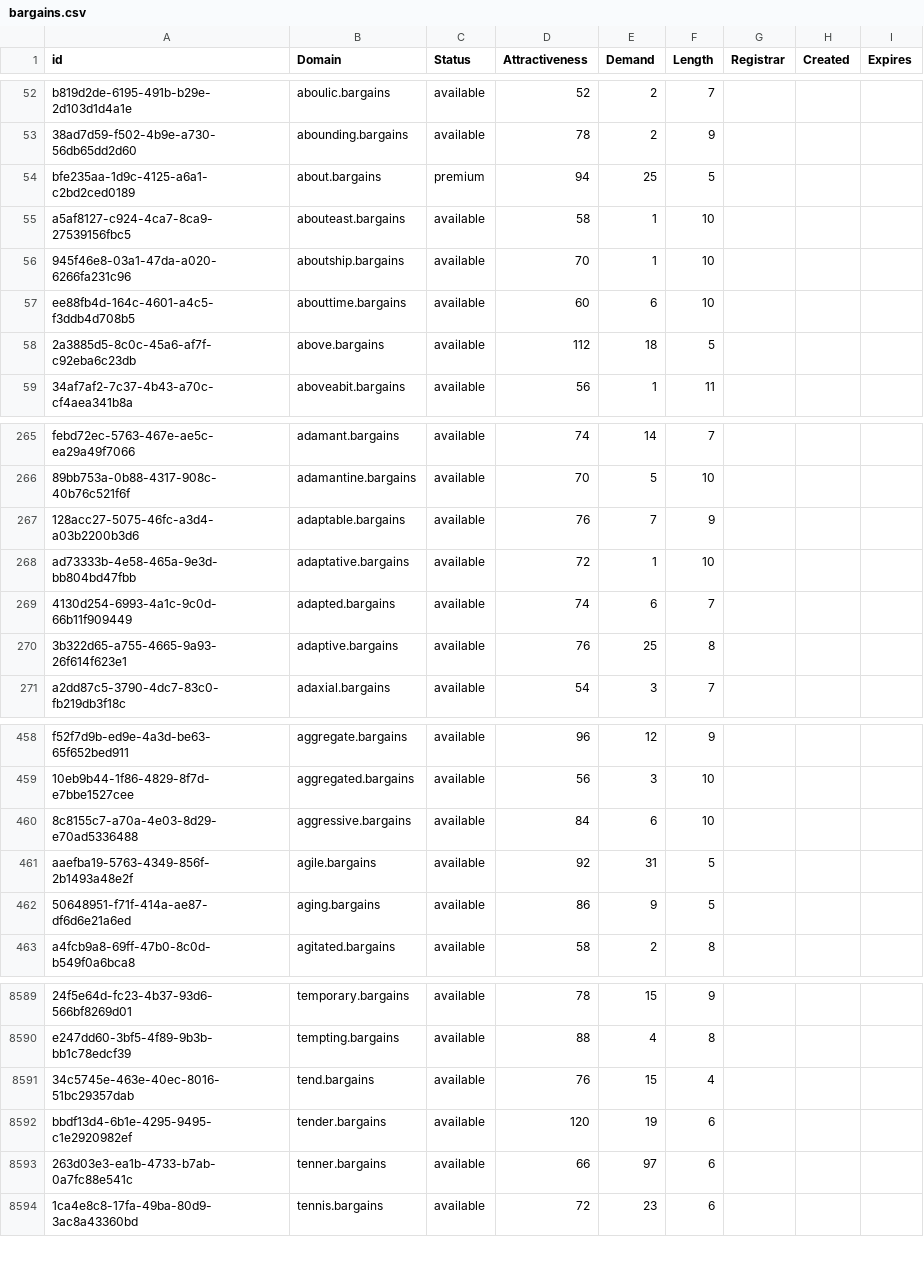
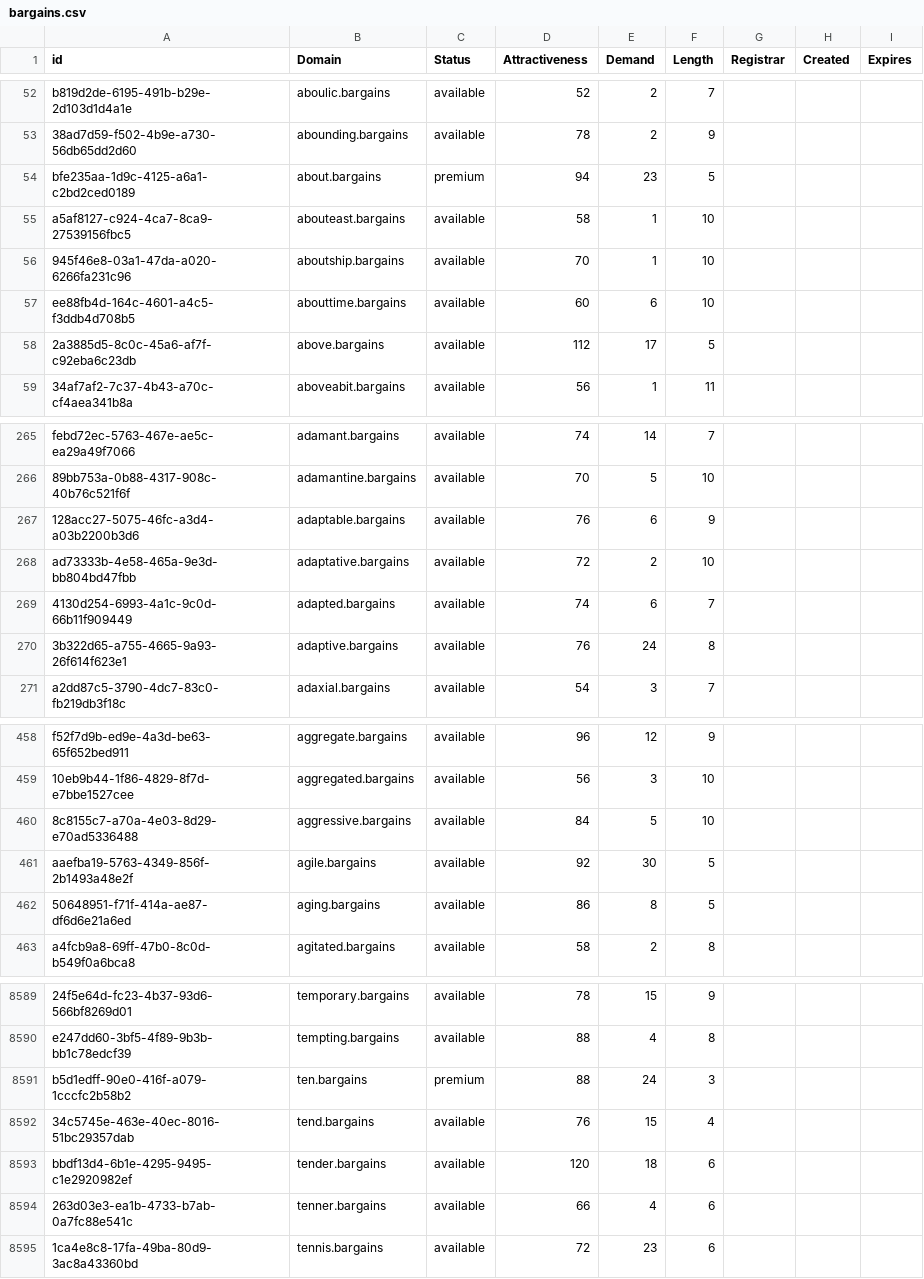
Before and after one commit to UniqueDomains/bargains-oneword-domains, a CSV file: bargains.csv, drawn as a sheet; only a part is shown, gaps mark what is left out; addresses are those after the commit; the diff covers the shown part only; the diff names each change by its address in the sheet, - before the commit and + after, or states it on an @@ line.

Commit message:
Domains update

```diff
--- a/bargains.csv
+++ b/bargains.csv
-E54 (Demand): 25
+E54 (Demand): 23
-E58 (Demand): 18
+E58 (Demand): 17
-E267 (Demand): 7
+E267 (Demand): 6
-E268 (Demand): 1
+E268 (Demand): 2
-E270 (Demand): 25
+E270 (Demand): 24
-E460 (Demand): 6
+E460 (Demand): 5
-E461 (Demand): 31
+E461 (Demand): 30
-E462 (Demand): 9
+E462 (Demand): 8
+row 8591: b5d1edff-90e0-416f-a079-1cccfc2b58b2 | ten.bargains | premium | 88 | 24 | 3
-E8593 (Demand): 19
+E8593 (Demand): 18
-E8594 (Demand): 97
+E8594 (Demand): 4
```
Also changed, not shown: 101 edited cells elsewhere in this file, 2 other files.
